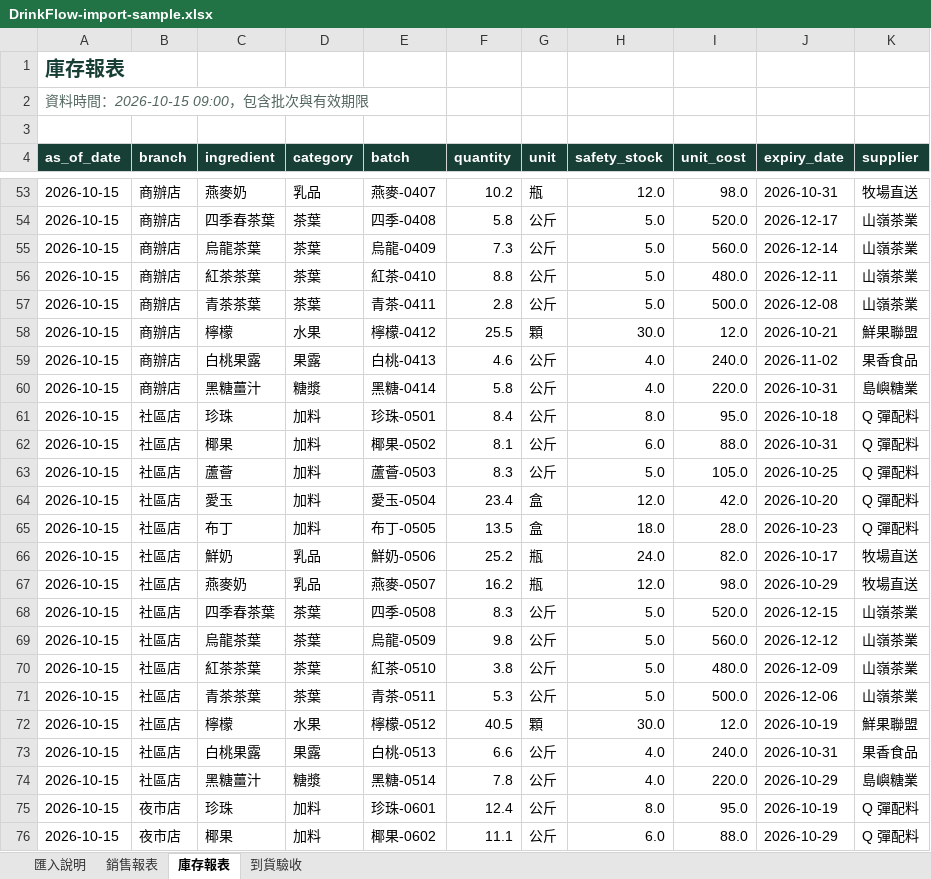
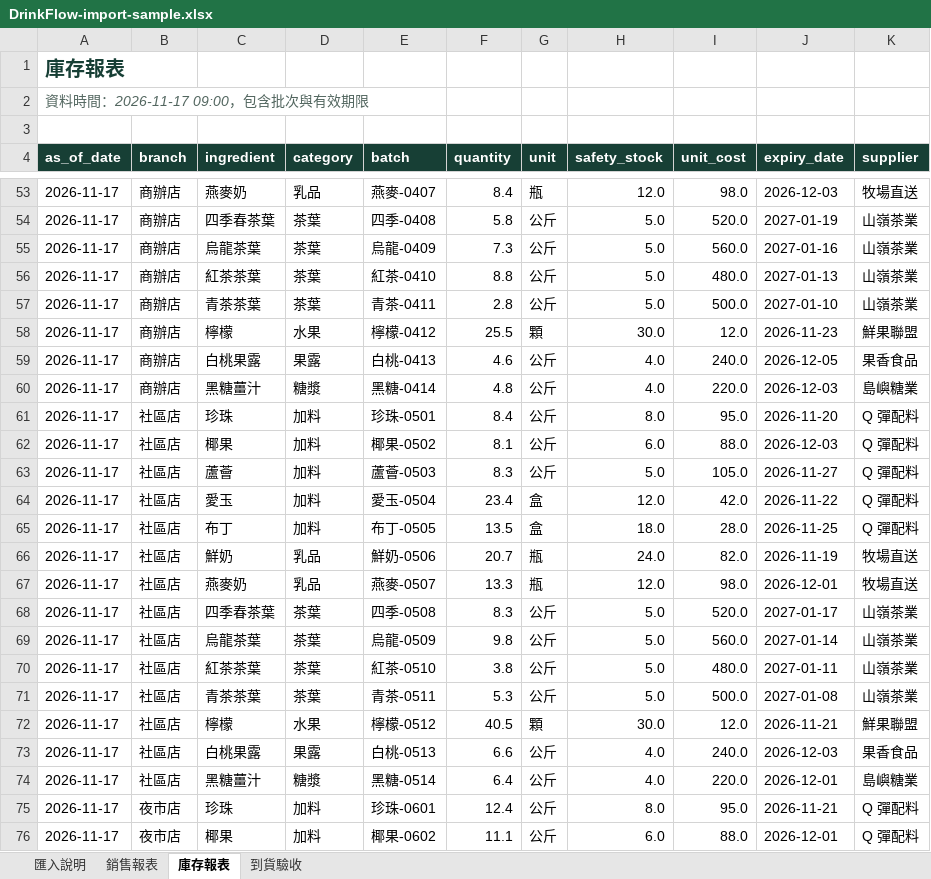
Before and after one commit to thebigcoco/rtx-spark, an Excel workbook: dist/demo-data/DrinkFlow-import-sample.xlsx, sheet 庫存報表, drawn as a sheet; only a part is shown, gaps mark what is left out; values as stored, in another font and other column widths than the file's, no borders; table styles not drawn; the diff covers the shown part only; the diff names each change by its address in the sheet, - before the commit and + after, or states it on an @@ line.

```diff
--- a/dist/demo-data/DrinkFlow-import-sample.xlsx (sheet 庫存報表)
+++ b/dist/demo-data/DrinkFlow-import-sample.xlsx (sheet 庫存報表)
-A2 (as_of_date): 資料時間：2026-10-15 09:00，包含批次與有效期限
+A2 (as_of_date): 資料時間：2026-11-17 09:00，包含批次與有效期限
-A53:A76 (as_of_date): 2026-10-15
+A53:A76 (as_of_date): 2026-11-17
-F53 (quantity): 10.2
+F53 (quantity): 8.4
-J53 (expiry_date): 2026-10-31
+J53 (expiry_date): 2026-12-03
-J54 (expiry_date): 2026-12-17
+J54 (expiry_date): 2027-01-19
-J55 (expiry_date): 2026-12-14
+J55 (expiry_date): 2027-01-16
-J56 (expiry_date): 2026-12-11
+J56 (expiry_date): 2027-01-13
-J57 (expiry_date): 2026-12-08
+J57 (expiry_date): 2027-01-10
-J58 (expiry_date): 2026-10-21
+J58 (expiry_date): 2026-11-23
-J59 (expiry_date): 2026-11-02
+J59 (expiry_date): 2026-12-05
-F60 (quantity): 5.8
+F60 (quantity): 4.8
-J60 (expiry_date): 2026-10-31
+J60 (expiry_date): 2026-12-03
-J61 (expiry_date): 2026-10-18
+J61 (expiry_date): 2026-11-20
-J62 (expiry_date): 2026-10-31
+J62 (expiry_date): 2026-12-03
-J63 (expiry_date): 2026-10-25
+J63 (expiry_date): 2026-11-27
-J64 (expiry_date): 2026-10-20
+J64 (expiry_date): 2026-11-22
-J65 (expiry_date): 2026-10-23
+J65 (expiry_date): 2026-11-25
-F66 (quantity): 25.2
+F66 (quantity): 20.7
-J66 (expiry_date): 2026-10-17
+J66 (expiry_date): 2026-11-19
-F67 (quantity): 16.2
+F67 (quantity): 13.3
-J67 (expiry_date): 2026-10-29
+J67 (expiry_date): 2026-12-01
-J68 (expiry_date): 2026-12-15
+J68 (expiry_date): 2027-01-17
-J69 (expiry_date): 2026-12-12
+J69 (expiry_date): 2027-01-14
-J70 (expiry_date): 2026-12-09
+J70 (expiry_date): 2027-01-11
-J71 (expiry_date): 2026-12-06
+J71 (expiry_date): 2027-01-08
-J72 (expiry_date): 2026-10-19
+J72 (expiry_date): 2026-11-21
-J73 (expiry_date): 2026-10-31
+J73 (expiry_date): 2026-12-03
-F74 (quantity): 7.8
+F74 (quantity): 6.4
-J74 (expiry_date): 2026-10-29
+J74 (expiry_date): 2026-12-01
-J75 (expiry_date): 2026-10-19
+J75 (expiry_date): 2026-11-21
-J76 (expiry_date): 2026-10-29
+J76 (expiry_date): 2026-12-01
```
Also changed, not shown: 257 edited cells elsewhere in this sheet, sheet 銷售報表, sheet 到貨驗收, sheet 匯入說明, 11 other files.
